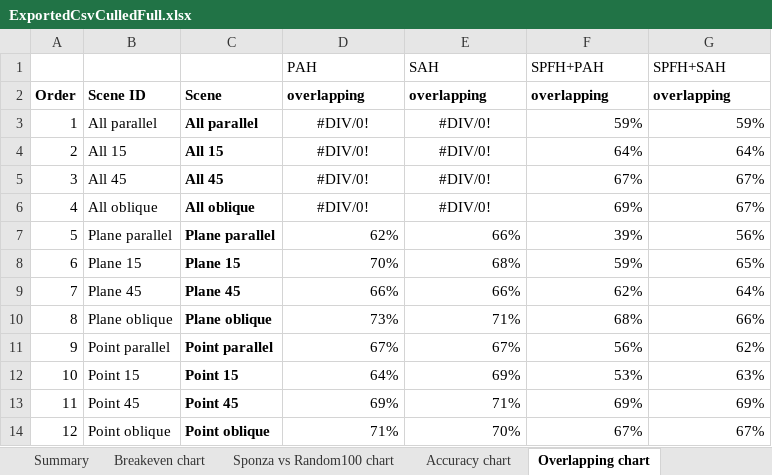
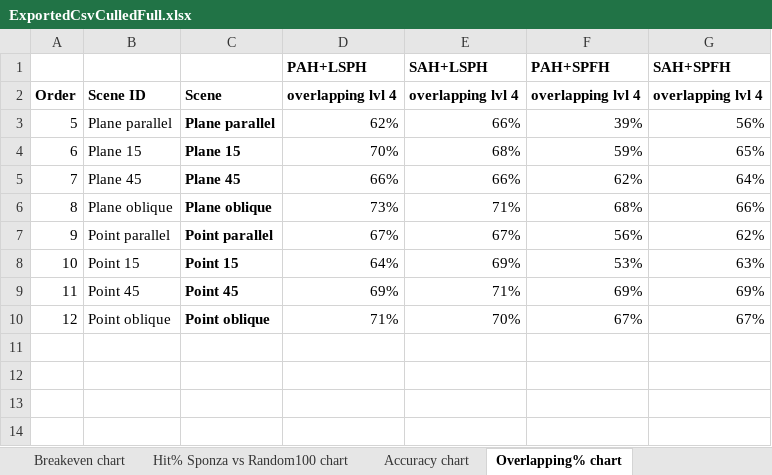
Before and after one commit to Lapo9/Ray-Distribution-Aware-Heuristics-for-BVHs-Construction-in-Ray-Tracing, an Excel workbook: Results/ExportedCsvCulledFull.xlsx, sheet Overlapping% chart, drawn as a sheet; values as stored, in another font and other column widths than the file's, no borders; charts and pictures not drawn; removed rows and columns are numbered as before the commit, all else as after; the diff names each change by its address in the sheet, - before the commit and + after, or states it on an @@ line.

```diff
--- a/Results/ExportedCsvCulledFull.xlsx (sheet Overlapping% chart)
+++ b/Results/ExportedCsvCulledFull.xlsx (sheet Overlapping% chart)
-sheet tab: Sponza vs Random100 chart
+sheet tab: Hit% Sponza vs Random100 chart
-sheet tab: Overlapping chart
+sheet tab: Overlapping% chart
-row 1:  |  |  | PAH | SAH | SPFH+PAH | SPFH+SAH
+row 1:  |  |  | PAH+LSPH | SAH+LSPH | PAH+SPFH | SAH+SPFH
-D2: overlapping
+D2: overlapping lvl 4
-E2: overlapping
+E2: overlapping lvl 4
-F2: overlapping
+F2: overlapping lvl 4
-G2: overlapping
+G2: overlapping lvl 4
-row 3: 1 | All parallel | All parallel | #DIV/0! | #DIV/0! | 59% | 59%
-row 4: 2 | All 15 | All 15 | #DIV/0! | #DIV/0! | 64% | 64%
-row 5: 3 | All 45 | All 45 | #DIV/0! | #DIV/0! | 67% | 67%
-row 6: 4 | All oblique | All oblique | #DIV/0! | #DIV/0! | 69% | 67%
```
Also changed, not shown: sheet All quality comparisons, sheet Hit% Sponza vs Random100 chart, sheet PAH and SPFH build time, other sheet tabs, formulas that keep their value, charts or pictures, 7 other files.
